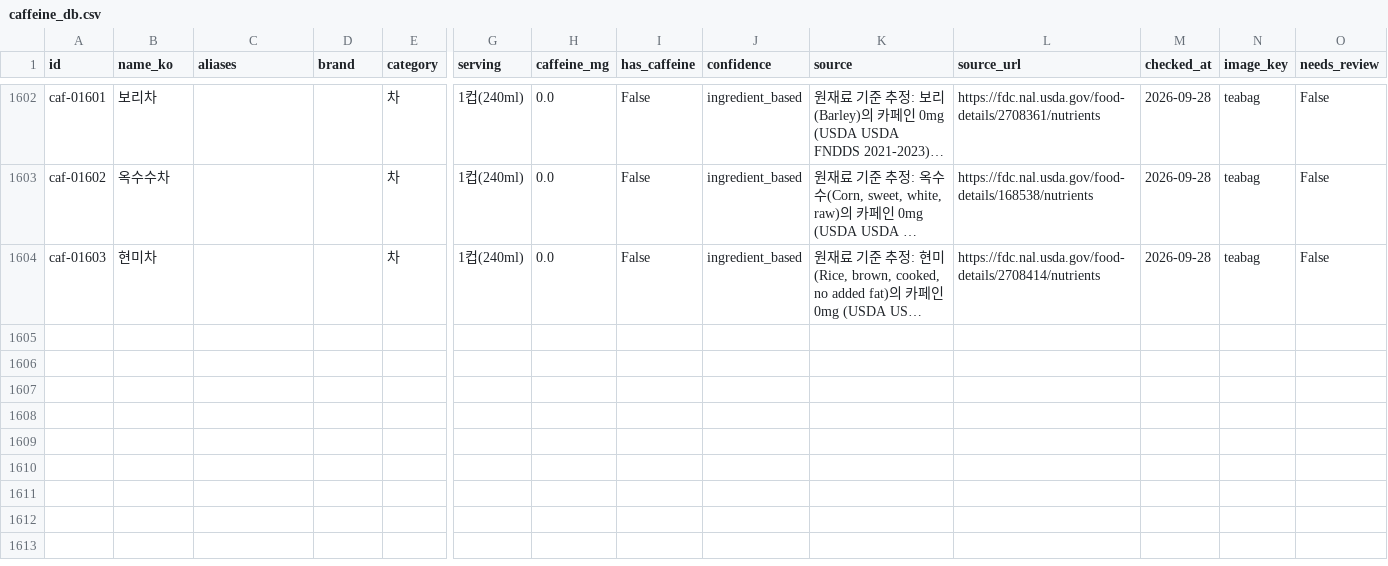
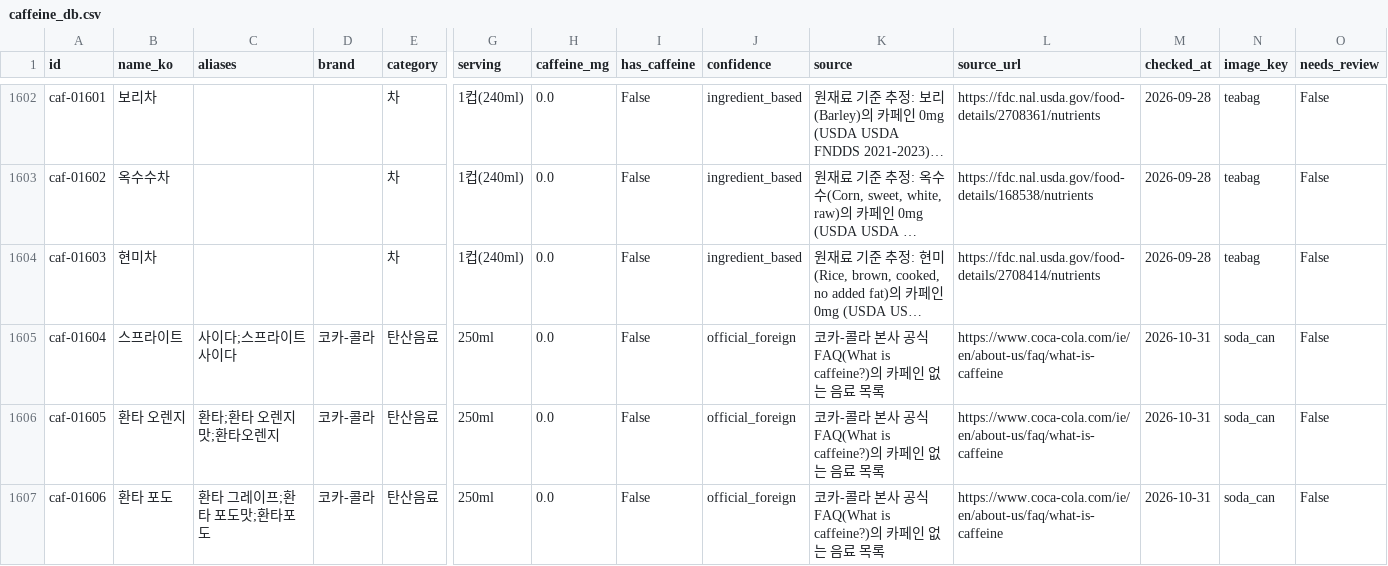
Before and after one commit to kingseungmin423-afk/caffeine-id, a CSV file: data/caffeine_db.csv, drawn as a sheet; only a part is shown, gaps mark what is left out; long unchanged cells end in …; rows hold the shown columns only; the diff covers the shown part only; the diff names each change by its address in the sheet, - before the commit and + after, or states it on an @@ line.

```diff
--- a/data/caffeine_db.csv
+++ b/data/caffeine_db.csv
+row 1605: caf-01604 | 스프라이트 | 사이다;스프라이트 사이다 | 코카-콜라 | 탄산음료 | 250ml | 0.0 | False | official_foreign | 코카-콜라 본사 공식 FAQ(What is caffeine?)의 카페인 없는 음료 목록 | https://www.coca-cola.com/ie/en/about-us/faq/what-is-caffeine | 2026-10-31 | soda_can | False
+row 1606: caf-01605 | 환타 오렌지 | 환타;환타 오렌지맛;환타오렌지 | 코카-콜라 | 탄산음료 | 250ml | 0.0 | False | official_foreign | 코카-콜라 본사 공식 FAQ(What is caffeine?)의 카페인 없는 음료 목록 | https://www.coca-cola.com/ie/en/about-us/faq/what-is-caffeine | 2026-10-31 | soda_can | False
+row 1607: caf-01606 | 환타 포도 | 환타 그레이프;환타 포도맛;환타포도 | 코카-콜라 | 탄산음료 | 250ml | 0.0 | False | official_foreign | 코카-콜라 본사 공식 FAQ(What is caffeine?)의 카페인 없는 음료 목록 | https://www.coca-cola.com/ie/en/about-us/faq/what-is-caffeine | 2026-10-31 | soda_can | False
```
Also changed, not shown: 3 added rows elsewhere in this file, 7 other files.
